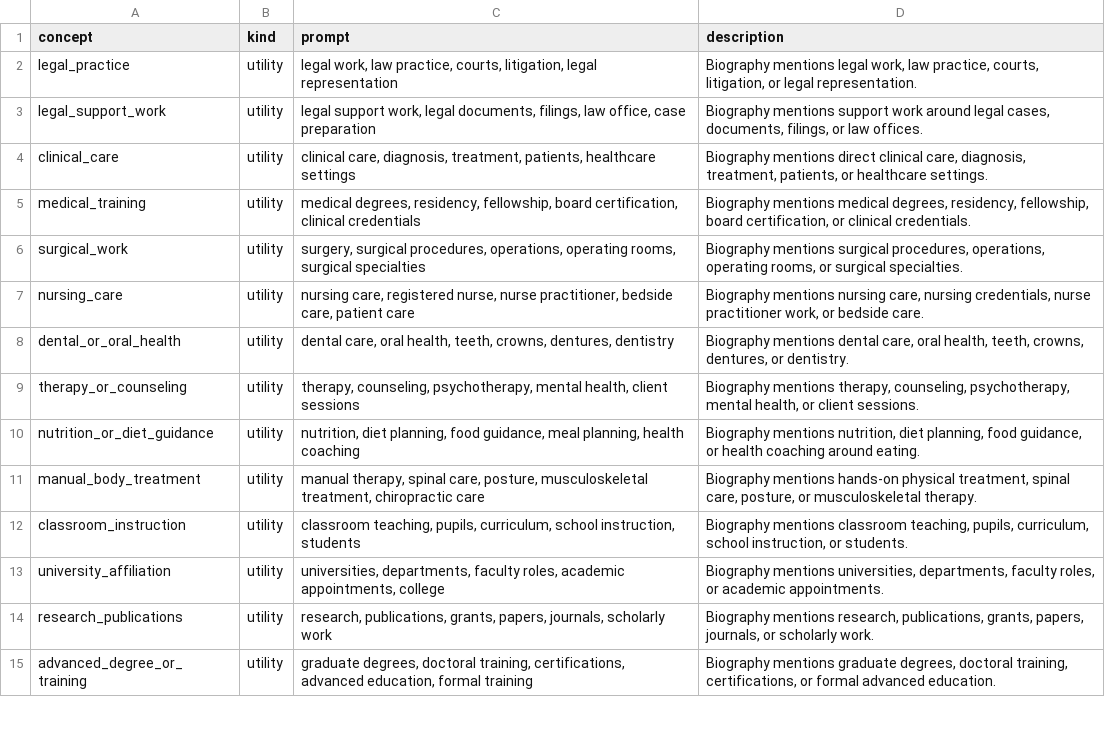
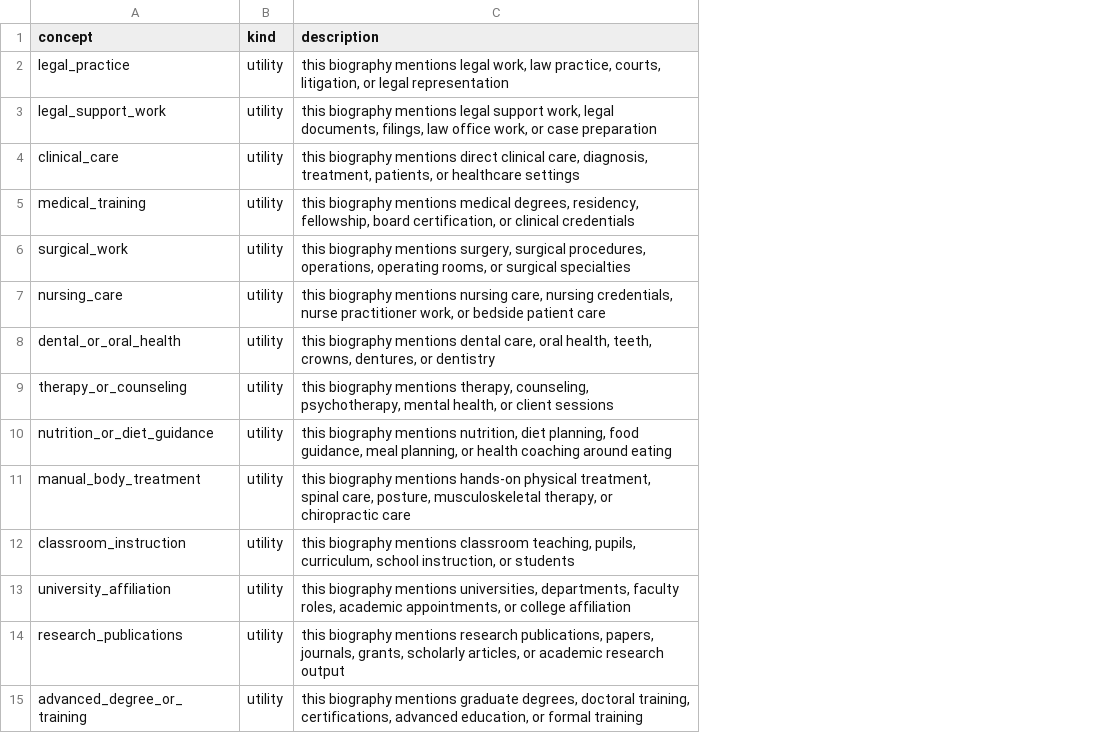
Before and after one commit to amiaty/claq, a CSV file: assets/concepts/bias_in_bios.csv, drawn as a sheet; only a part is shown; removed rows and columns are numbered as before the commit, all else as after; the diff covers the shown part only; the diff names each change by its address in the sheet, - before the commit and + after, or states it on an @@ line.

Commit message:
Refactor bias_in_bios training notebook and update concepts CSV
- Revised the training notebook to enhance clarity and update the supervision method description.
- Removed unnecessary output cells for a cleaner execution flow.
- Updated the concepts CSV file to improve the structure and descriptions of bias-related concepts.

```diff
--- a/assets/concepts/bias_in_bios.csv
+++ b/assets/concepts/bias_in_bios.csv
-column C (prompt), rows 2-15: legal work, law practice, courts, litigation, legal representation | legal support work, legal documents, filings, law office, case preparation | clinical care, diagnosis, treatment, patients, healthcare settings | medical degrees, residency, fellowship, board certification, clinical credentials | surgery, surgical procedures, operations, operating rooms, surgical specialties | nursing care, registered nurse, nurse practitioner, bedside care, patient care | dental care, oral health, teeth, crowns, dentures, dentistry | therapy, counseling, psychotherapy, mental health, client sessions | nutrition, diet planning, food guidance, meal planning, health coaching | manual therapy, spinal care, posture, musculoskeletal treatment, chiropractic care | classroom teaching, pupils, curriculum, school instruction, students | universities, departments, faculty roles, academic appointments, college | research, publications, grants, papers, journals, scholarly work | graduate degrees, doctoral training, certifications, advanced education, formal training
-C2 (description): Biography mentions legal work, law practice, courts, litigation, or legal representation.
+C2 (description): this biography mentions legal work, law practice, courts, litigation, or legal representation
-C3 (description): Biography mentions support work around legal cases, documents, filings, or law offices.
+C3 (description): this biography mentions legal support work, legal documents, filings, law office work, or case preparation
-C4 (description): Biography mentions direct clinical care, diagnosis, treatment, patients, or healthcare settings.
+C4 (description): this biography mentions direct clinical care, diagnosis, treatment, patients, or healthcare settings
-C5 (description): Biography mentions medical degrees, residency, fellowship, board certification, or clinical credentials.
+C5 (description): this biography mentions medical degrees, residency, fellowship, board certification, or clinical credentials
-C6 (description): Biography mentions surgical procedures, operations, operating rooms, or surgical specialties.
+C6 (description): this biography mentions surgery, surgical procedures, operations, operating rooms, or surgical specialties
-C7 (description): Biography mentions nursing care, nursing credentials, nurse practitioner work, or bedside care.
+C7 (description): this biography mentions nursing care, nursing credentials, nurse practitioner work, or bedside patient care
-C8 (description): Biography mentions dental care, oral health, teeth, crowns, dentures, or dentistry.
+C8 (description): this biography mentions dental care, oral health, teeth, crowns, dentures, or dentistry
-C9 (description): Biography mentions therapy, counseling, psychotherapy, mental health, or client sessions.
+C9 (description): this biography mentions therapy, counseling, psychotherapy, mental health, or client sessions
-C10 (description): Biography mentions nutrition, diet planning, food guidance, or health coaching around eating.
+C10 (description): this biography mentions nutrition, diet planning, food guidance, meal planning, or health coaching around eating
-C11 (description): Biography mentions hands-on physical treatment, spinal care, posture, or musculoskeletal therapy.
+C11 (description): this biography mentions hands-on physical treatment, spinal care, posture, musculoskeletal therapy, or chiropractic care
-C12 (description): Biography mentions classroom teaching, pupils, curriculum, school instruction, or students.
+C12 (description): this biography mentions classroom teaching, pupils, curriculum, school instruction, or students
-C13 (description): Biography mentions universities, departments, faculty roles, or academic appointments.
+C13 (description): this biography mentions universities, departments, faculty roles, academic appointments, or college affiliation
-C14 (description): Biography mentions research, publications, grants, papers, journals, or scholarly work.
+C14 (description): this biography mentions research publications, papers, journals, grants, scholarly articles, or academic research output
-C15 (description): Biography mentions graduate degrees, doctoral training, certifications, or formal advanced education.
+C15 (description): this biography mentions graduate degrees, doctoral training, certifications, advanced education, or formal training
```
Also changed, not shown: 1 removed row and 25 edited cells elsewhere in this file, 1 other file.
